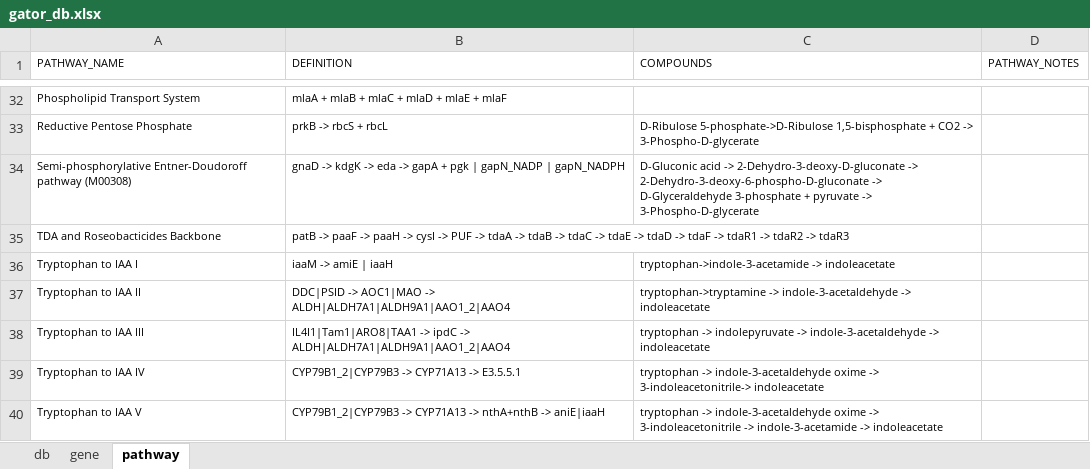
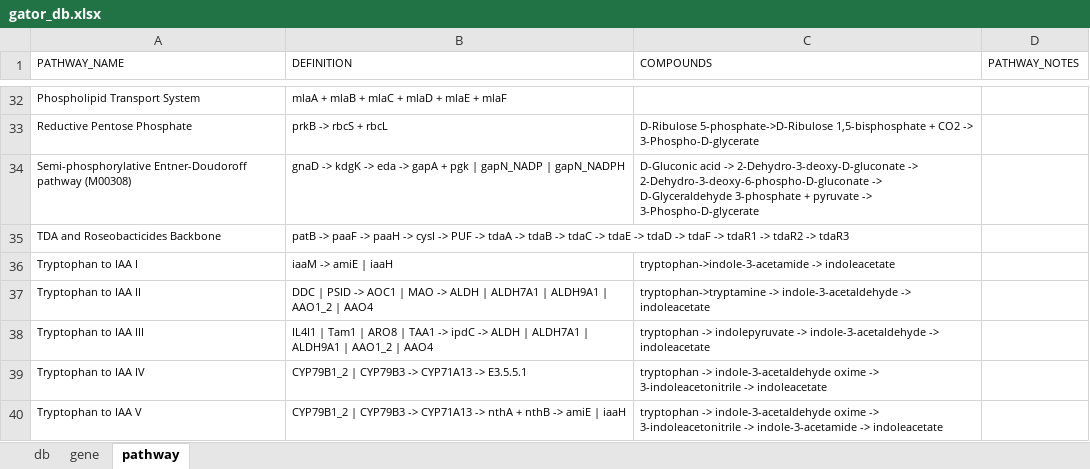
Before and after one commit to jeffkimbrel/gator, an Excel workbook: gator_db.xlsx, sheet pathway, drawn as a sheet; only a part is shown, gaps mark what is left out; values as stored, in another font and other column widths than the file's, no borders; the diff names each change by its address in the sheet, - before the commit and + after, or states it on an @@ line.

Commit message:
v0.6.3
HMMs parsed correctly
typos in DB

```diff
--- a/gator_db.xlsx (sheet pathway)
+++ b/gator_db.xlsx (sheet pathway)
-B37 (DEFINITION): DDC|PSID -> AOC1|MAO -> ALDH|ALDH7A1|ALDH9A1|AAO1_2|AAO4
+B37 (DEFINITION): DDC | PSID -> AOC1 | MAO -> ALDH | ALDH7A1 | ALDH9A1 | AAO1_2 | AAO4
-B38 (DEFINITION): IL4I1|Tam1|ARO8|TAA1 -> ipdC -> ALDH|ALDH7A1|ALDH9A1|AAO1_2|AAO4
+B38 (DEFINITION): IL4I1 | Tam1 | ARO8 | TAA1 -> ipdC -> ALDH | ALDH7A1 | ALDH9A1 | AAO1_2 | AAO4
-B39 (DEFINITION): CYP79B1_2|CYP79B3 -> CYP71A13 -> E3.5.5.1
+B39 (DEFINITION): CYP79B1_2 | CYP79B3 -> CYP71A13 -> E3.5.5.1
-C39 (COMPOUNDS): …oxime -> 3-indoleacetonitrile-> indoleacetate
+C39 (COMPOUNDS): …oxime -> 3-indoleacetonitrile -> indoleacetate
-B40 (DEFINITION): CYP79B1_2|CYP79B3 -> CYP71A13 -> nthA+nthB -> aniE|iaaH
+B40 (DEFINITION): CYP79B1_2 | CYP79B3 -> CYP71A13 -> nthA + nthB -> amiE | iaaH
```
Also changed, not shown: 1 other file.
